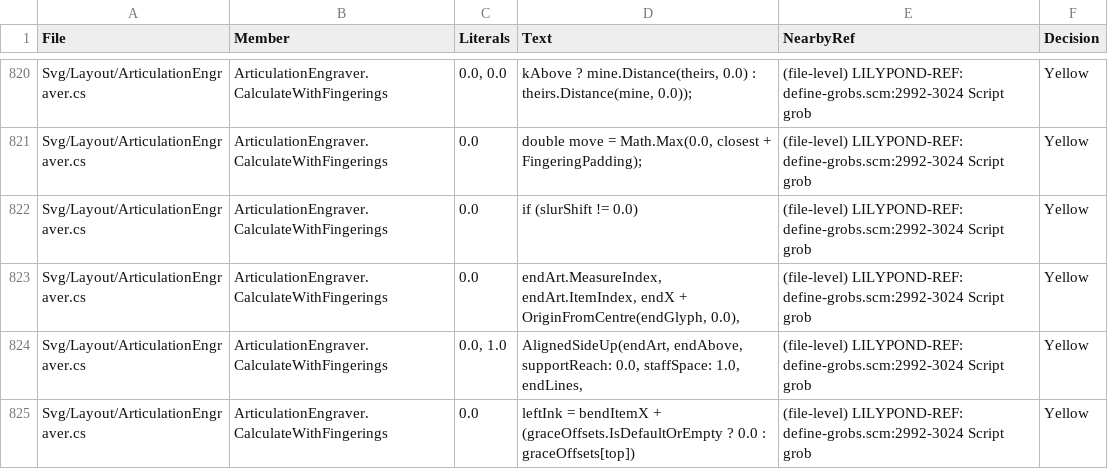
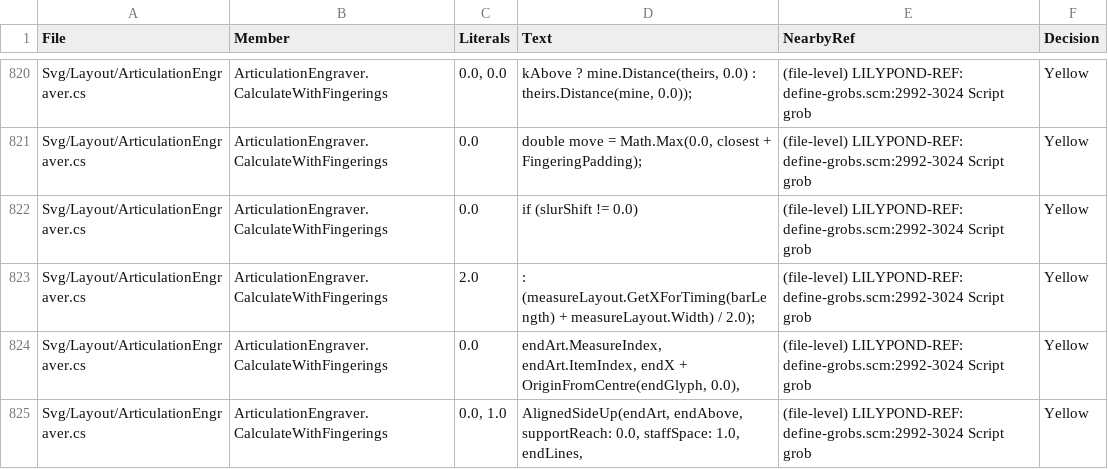
Before and after one commit to yotsuda/LilySharp, a CSV file: audit/magic_constants.csv, drawn as a sheet; only a part is shown, gaps mark what is left out; the shorter side is filled out with more unchanged rows.

Commit message:
[engraving] The fermata over the closing bar line is centred on the bar line as drawn
A fermata on an empty chord after the last note (session 1315) was centred on
the bar's end column, the bar line's left edge: over a repeat's `:|.` it stood
over the dots, 0.92 staff spaces left of the group's centre. It is centred on
the drawn bar line now (the end column to the measure's right edge). Net:
TrailingEmptyChordTests.TheFermataOverTheClosingBarLine_IsCentredOnItsInk
(plain end and `:|.`; red on both under the poison). Full svg sweep: 0 / 1276
moved (no tracked book ends on `<>@fermata`).

```diff
--- a/audit/magic_constants.csv
+++ b/audit/magic_constants.csv
@@ -822,2 +822,3 @@
 "Svg/Layout/ArticulationEngraver.cs","ArticulationEngraver.CalculateWithFingerings","0.0","if (slurShift != 0.0)","(file-level) LILYPOND-REF: define-grobs.scm:2992-3024 Script grob","Yellow"
+"Svg/Layout/ArticulationEngraver.cs","ArticulationEngraver.CalculateWithFingerings","2.0",": (measureLayout.GetXForTiming(barLength) + measureLayout.Width) / 2.0);","(file-level) LILYPOND-REF: define-grobs.scm:2992-3024 Script grob","Yellow"
 "Svg/Layout/ArticulationEngraver.cs","ArticulationEngraver.CalculateWithFingerings","0.0","endArt.MeasureIndex, endArt.ItemIndex, endX + OriginFromCentre(endGlyph, 0.0),","(file-level) LILYPOND-REF: define-grobs.scm:2992-3024 Script grob","Yellow"
```
Also changed, not shown: 4 other files.
